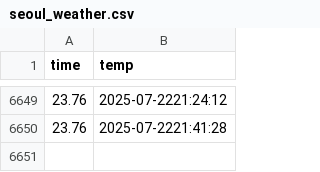
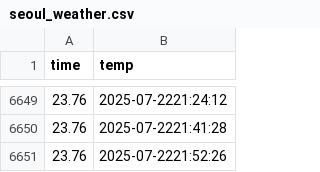
Before and after one commit to Sblim-sgh/seoul_weather_5m, a CSV file: seoul_weather.csv, drawn as a sheet; only a part is shown, gaps mark what is left out.

```diff
--- a/seoul_weather.csv
+++ b/seoul_weather.csv
@@ -6650 +6650,2 @@ time,temp
 23.76,2025-07-2221:41:28
+23.76,2025-07-2221:52:26
```
